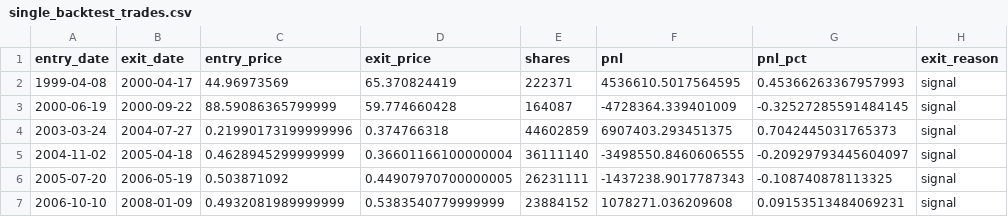
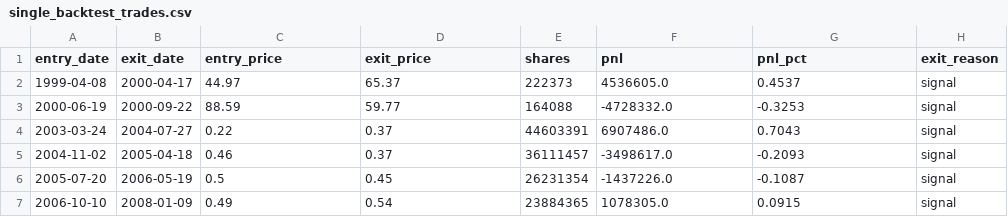
Before and after one commit to ingbeen/quant, a CSV file: storage/results/backtest/single_backtest_trades.csv, drawn as a sheet; only a part is shown; the diff covers the shown part only; the diff names each change by its address in the sheet, - before the commit and + after, or states it on an @@ line.

```diff
--- a/storage/results/backtest/single_backtest_trades.csv
+++ b/storage/results/backtest/single_backtest_trades.csv
-C2 (entry_price): 44.96973569
+C2 (entry_price): 44.97
-D2 (exit_price): 65.370824419
+D2 (exit_price): 65.37
-E2 (shares): 222371
+E2 (shares): 222373
-F2 (pnl): 4536610.5017564595
+F2 (pnl): 4536605.0
-G2 (pnl_pct): 0.45366263367957993
+G2 (pnl_pct): 0.4537
-C3 (entry_price): 88.59086365799999
+C3 (entry_price): 88.59
-D3 (exit_price): 59.774660428
+D3 (exit_price): 59.77
-E3 (shares): 164087
+E3 (shares): 164088
-F3 (pnl): -4728364.339401009
+F3 (pnl): -4728332.0
-G3 (pnl_pct): -0.32527285591484145
+G3 (pnl_pct): -0.3253
-C4 (entry_price): 0.21990173199999996
+C4 (entry_price): 0.22
-D4 (exit_price): 0.374766318
+D4 (exit_price): 0.37
-E4 (shares): 44602859
+E4 (shares): 44603391
-F4 (pnl): 6907403.293451375
+F4 (pnl): 6907486.0
-G4 (pnl_pct): 0.7042445031765373
+G4 (pnl_pct): 0.7043
-C5 (entry_price): 0.4628945299999999
+C5 (entry_price): 0.46
-D5 (exit_price): 0.36601166100000004
+D5 (exit_price): 0.37
-E5 (shares): 36111140
+E5 (shares): 36111457
-F5 (pnl): -3498550.8460606555
+F5 (pnl): -3498617.0
-G5 (pnl_pct): -0.20929793445604097
+G5 (pnl_pct): -0.2093
-C6 (entry_price): 0.503871092
+C6 (entry_price): 0.5
-D6 (exit_price): 0.44907970700000005
+D6 (exit_price): 0.45
-E6 (shares): 26231111
+E6 (shares): 26231354
-F6 (pnl): -1437238.9017787343
+F6 (pnl): -1437226.0
-G6 (pnl_pct): -0.108740878113325
+G6 (pnl_pct): -0.1087
-C7 (entry_price): 0.4932081989999999
+C7 (entry_price): 0.49
-D7 (exit_price): 0.5383540779999999
+D7 (exit_price): 0.54
-E7 (shares): 23884152
+E7 (shares): 23884365
-F7 (pnl): 1078271.036209608
+F7 (pnl): 1078305.0
-G7 (pnl_pct): 0.09153513484069231
+G7 (pnl_pct): 0.0915
```
Also changed, not shown: 50 edited cells elsewhere in this file, storage/etc/tqqq_net_expense_ratio_monthly.csv, storage/results/backtest/grid_results.csv, 12 other files.
